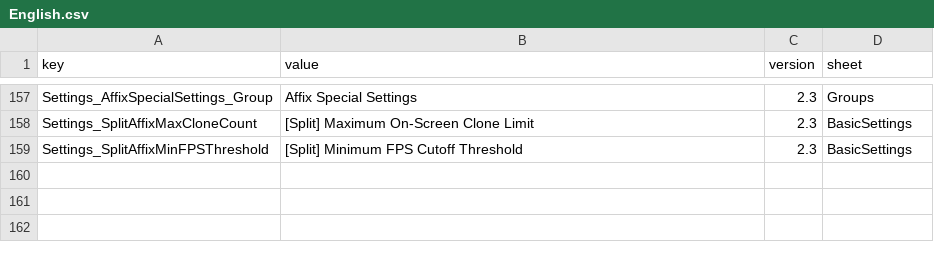
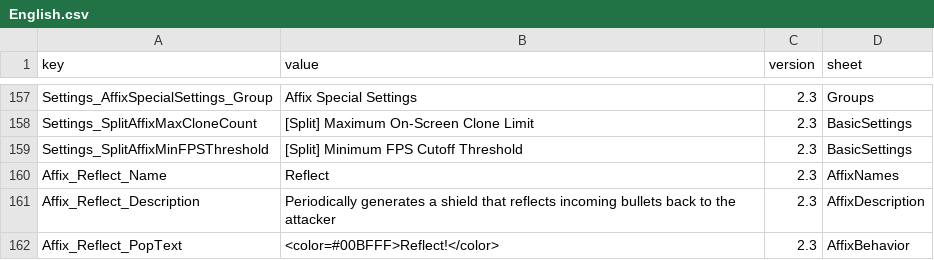
Before and after one commit to LOVEIII486/EliteEnemies, a CSV file: Localization/English.csv, drawn as a sheet; only a part is shown, gaps mark what is left out; the diff names each change by its address in the sheet, - before the commit and + after, or states it on an @@ line.

```diff
--- a/Localization/English.csv
+++ b/Localization/English.csv
+row 160: Affix_Reflect_Name | Reflect | 2.3 | AffixNames
+row 161: Affix_Reflect_Description | Periodically generates a shield that reflects incoming bullets back to the attacker | 2.3 | AffixDescription
+row 162: Affix_Reflect_PopText | <color=#00BFFF>Reflect!</color> | 2.3 | AffixBehavior
```
Also changed, not shown: Localization/ChineseSimplified.csv, Localization/ChineseTraditional.csv, 3 other files.
